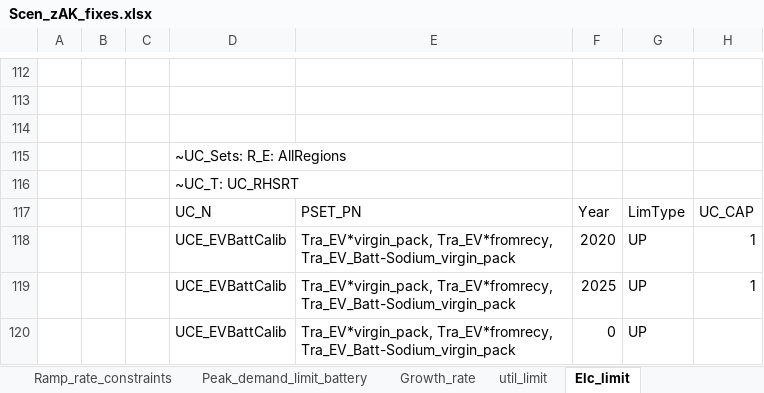
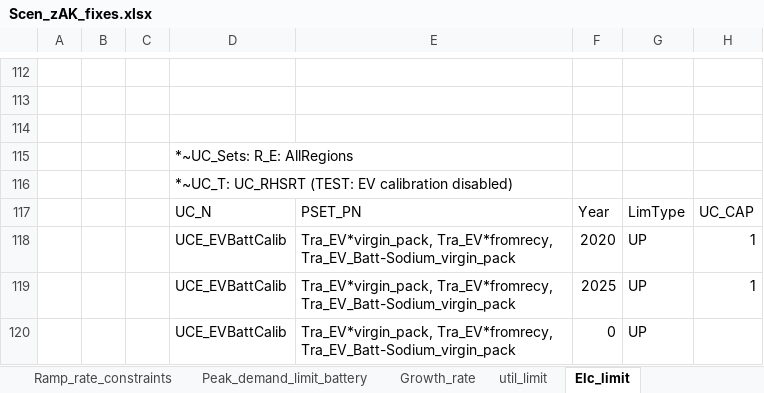
Before and after one commit to seanli12354/KiNESYS_BattCircularity-main, an Excel workbook: SuppXLS/Scen_zAK_fixes.xlsx, sheet Elc_limit, drawn as a sheet; only a part is shown, gaps mark what is left out; values as stored, in another font and other column widths than the file's, no borders; the diff names each change by its address in the sheet, - before the commit and + after, or states it on an @@ line.

Commit message:
claudesolveNoSolutionProblem

```diff
--- a/SuppXLS/Scen_zAK_fixes.xlsx (sheet Elc_limit)
+++ b/SuppXLS/Scen_zAK_fixes.xlsx (sheet Elc_limit)
-D115: ~UC_Sets: R_E: AllRegions
+D115: *~UC_Sets: R_E: AllRegions
-D116: ~UC_T: UC_RHSRT
+D116: *~UC_T: UC_RHSRT (TEST: EV calibration disabled)
```
